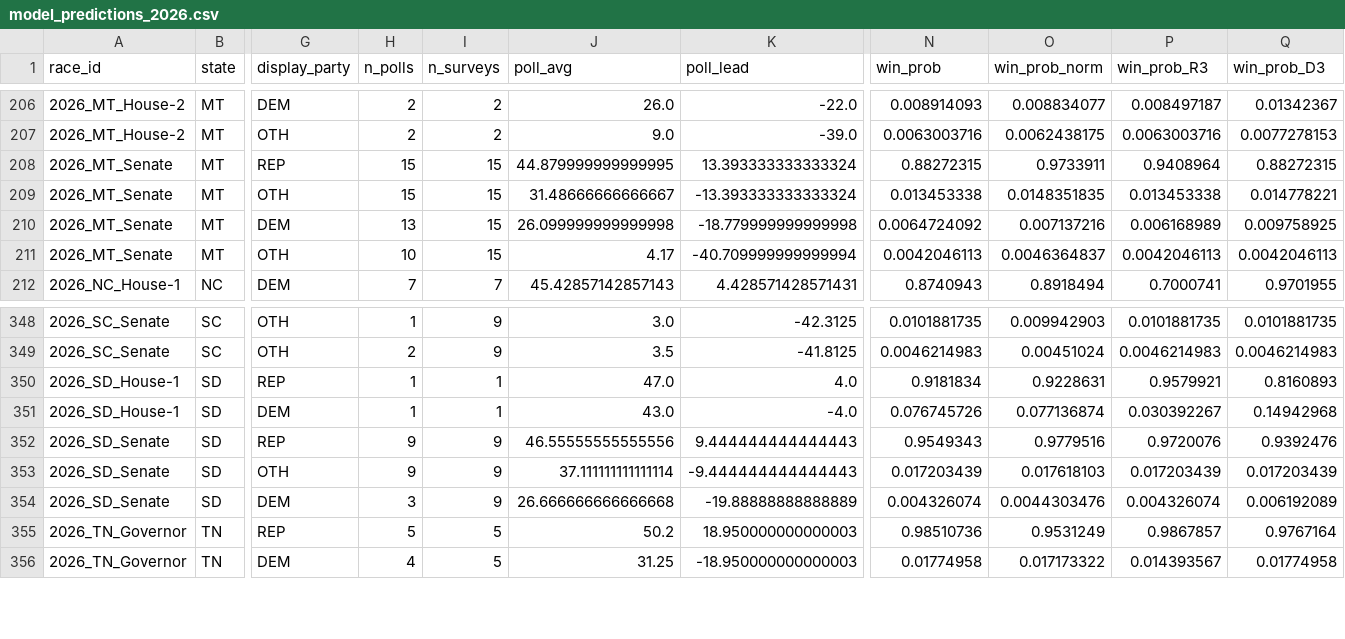
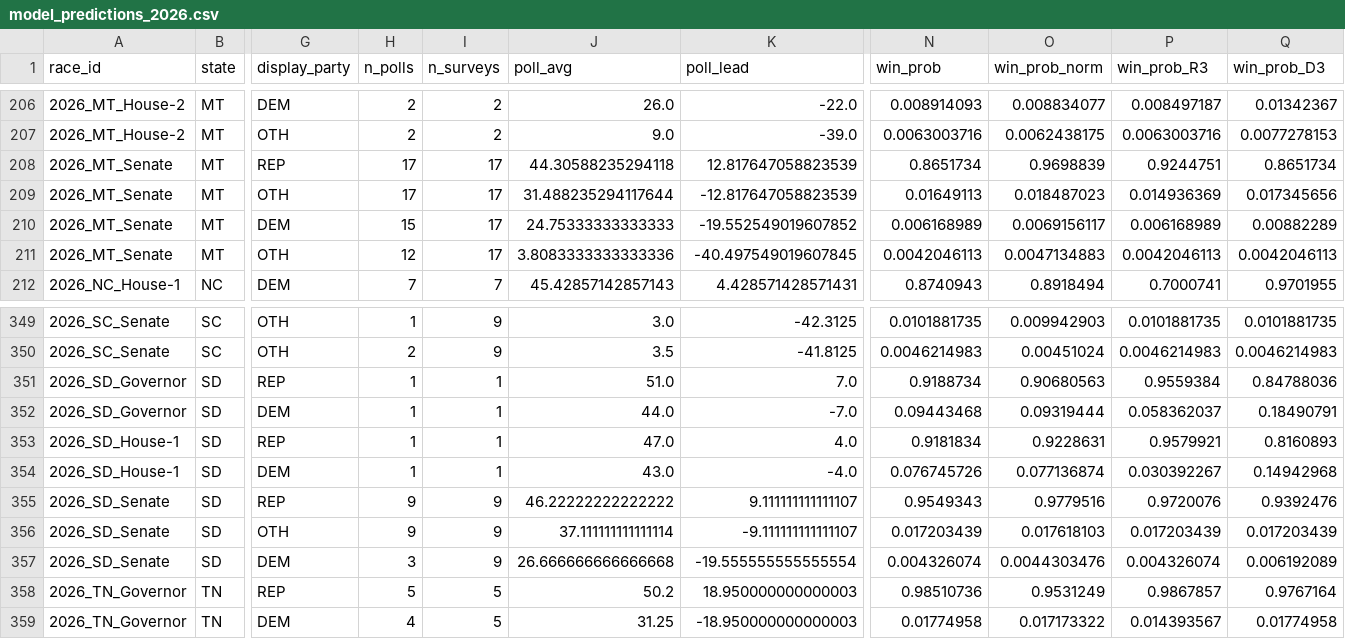
Before and after one commit to pjmerica/polling-agg-2026, a CSV file: data/processed/model_predictions_2026.csv, drawn as a sheet; only a part is shown, gaps mark what is left out; addresses are those after the commit; rows hold the shown columns only; the diff covers the shown part only; the diff names each change by its address in the sheet, - before the commit and + after, or states it on an @@ line.

```diff
--- a/data/processed/model_predictions_2026.csv
+++ b/data/processed/model_predictions_2026.csv
-H208:H209 (n_polls): 15
+H208:H209 (n_polls): 17
-I208:I211 (n_surveys): 15
+I208:I211 (n_surveys): 17
-J208 (poll_avg): 44.879999999999995
+J208 (poll_avg): 44.30588235294118
-K208 (poll_lead): 13.393333333333324
+K208 (poll_lead): 12.817647058823539
-N208 (win_prob): 0.88272315
+N208 (win_prob): 0.8651734
-O208 (win_prob_norm): 0.9733911
+O208 (win_prob_norm): 0.9698839
-P208 (win_prob_R3): 0.9408964
+P208 (win_prob_R3): 0.9244751
-Q208 (win_prob_D3): 0.88272315
+Q208 (win_prob_D3): 0.8651734
-J209 (poll_avg): 31.48666666666667
+J209 (poll_avg): 31.488235294117644
-K209 (poll_lead): -13.393333333333324
+K209 (poll_lead): -12.817647058823539
-N209 (win_prob): 0.013453338
+N209 (win_prob): 0.01649113
-O209 (win_prob_norm): 0.0148351835
+O209 (win_prob_norm): 0.018487023
-P209 (win_prob_R3): 0.013453338
+P209 (win_prob_R3): 0.014936369
-Q209 (win_prob_D3): 0.014778221
+Q209 (win_prob_D3): 0.017345656
-H210 (n_polls): 13
+H210 (n_polls): 15
-J210 (poll_avg): 26.099999999999998
+J210 (poll_avg): 24.75333333333333
-K210 (poll_lead): -18.779999999999998
+K210 (poll_lead): -19.552549019607852
-N210 (win_prob): 0.0064724092
+N210 (win_prob): 0.006168989
-O210 (win_prob_norm): 0.007137216
+O210 (win_prob_norm): 0.0069156117
-Q210 (win_prob_D3): 0.009758925
+Q210 (win_prob_D3): 0.00882289
-H211 (n_polls): 10
+H211 (n_polls): 12
-J211 (poll_avg): 4.17
+J211 (poll_avg): 3.8083333333333336
-K211 (poll_lead): -40.709999999999994
+K211 (poll_lead): -40.497549019607845
-O211 (win_prob_norm): 0.0046364837
+O211 (win_prob_norm): 0.0047134883
+row 351: 2026_SD_Governor | SD | REP | 1 | 1 | 51.0 | 7.0 | 0.9188734 | 0.90680563 | 0.9559384 | 0.84788036
+row 352: 2026_SD_Governor | SD | DEM | 1 | 1 | 44.0 | -7.0 | 0.09443468 | 0.09319444 | 0.058362037 | 0.18490791
-J355 (poll_avg): 46.55555555555556
+J355 (poll_avg): 46.22222222222222
-K355 (poll_lead): 9.444444444444443
+K355 (poll_lead): 9.111111111111107
-K356 (poll_lead): -9.444444444444443
+K356 (poll_lead): -9.111111111111107
-K357 (poll_lead): -19.88888888888889
+K357 (poll_lead): -19.555555555555554
```
Also changed, not shown: 1 added row and 68 edited cells elsewhere in this file, data/processed/model_margin_predictions_2026.csv, data/processed/model_primary_predictions_2026.csv, 9 other files.
